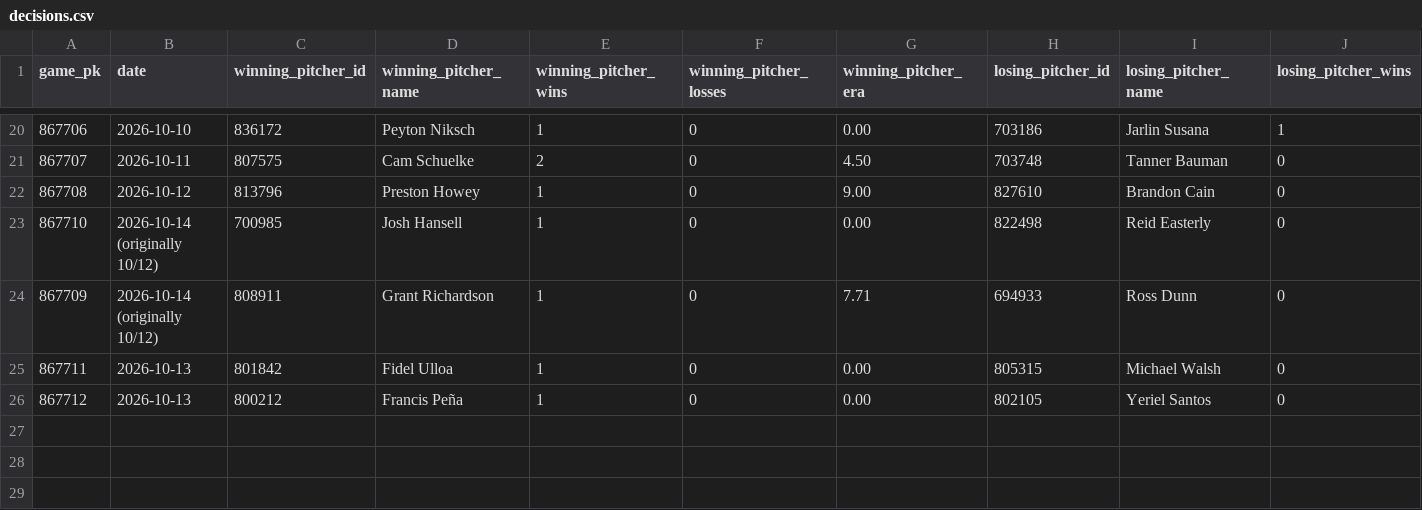
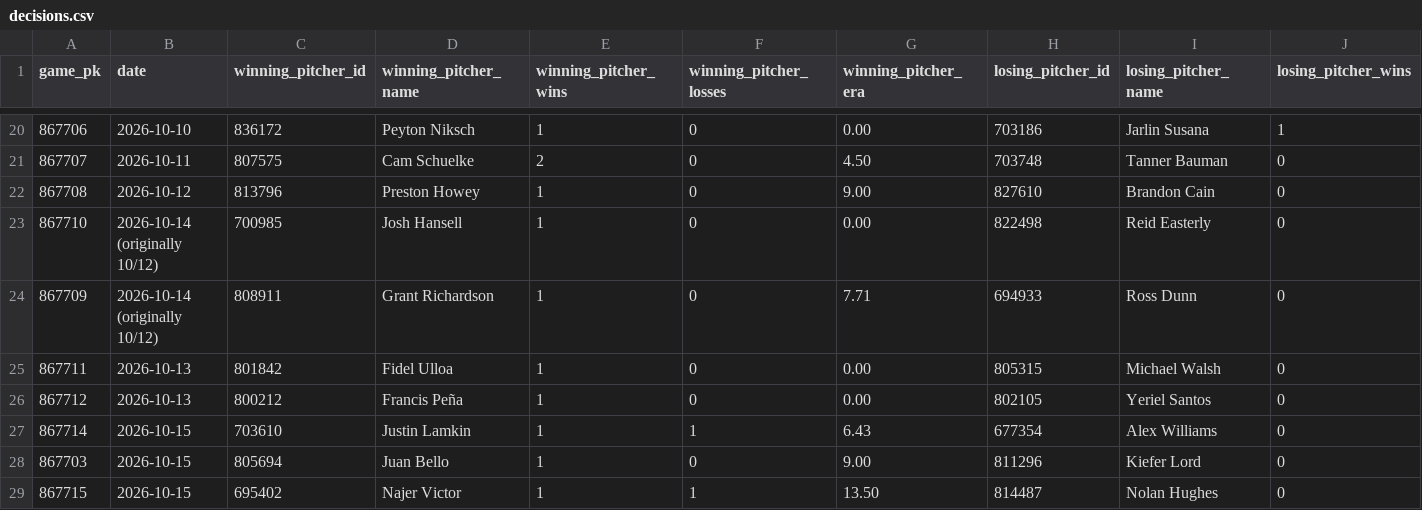
Before and after one commit to josh-hoff/AFL, a CSV file: data/2026/decisions.csv, drawn as a sheet; only a part is shown, gaps mark what is left out; rows hold the shown columns only; the diff names each change by its address in the sheet, - before the commit and + after, or states it on an @@ line.

```diff
--- a/data/2026/decisions.csv
+++ b/data/2026/decisions.csv
+row 27: 867714 | 2026-10-15 | 703610 | Justin Lamkin | 1 | 1 | 6.43 | 677354 | Alex Williams | 0
+row 28: 867703 | 2026-10-15 | 805694 | Juan Bello | 1 | 0 | 9.00 | 811296 | Kiefer Lord | 0
+row 29: 867715 | 2026-10-15 | 695402 | Najer Victor | 1 | 1 | 13.50 | 814487 | Nolan Hughes | 0
```
Also changed, not shown: data/2026/batting_lineups.csv, data/2026/pitcher_appearances.csv, 10 other files.
